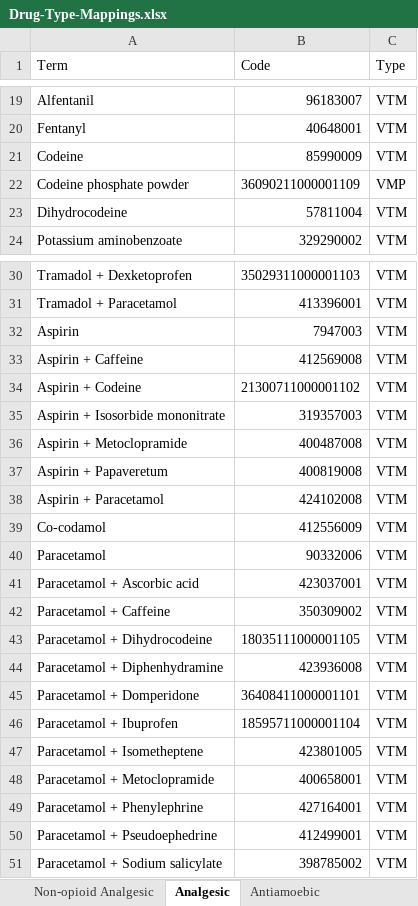
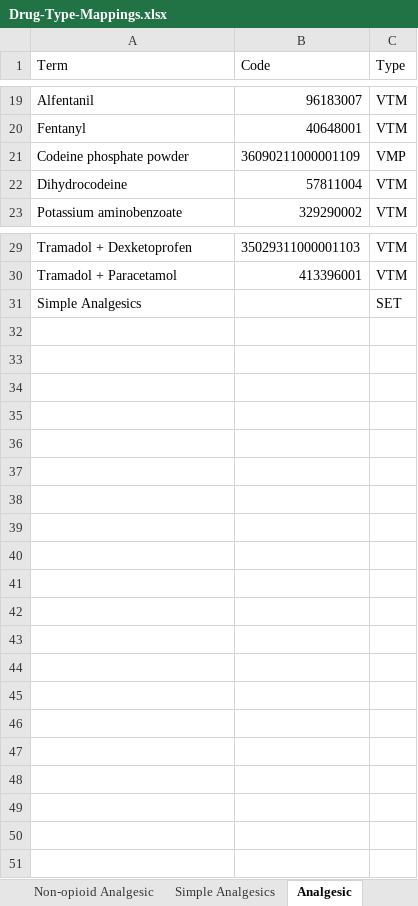
Before and after one commit to AppertaFoundation/openeyes, an Excel workbook: protected/data/dmd_data/Drug-Type-Mappings.xlsx, sheet Analgesic, drawn as a sheet; only a part is shown, gaps mark what is left out; values as stored, in another font and other column widths than the file's, no borders; removed rows and columns are numbered as before the commit, all else as after; the diff names each change by its address in the sheet, - before the commit and + after, or states it on an @@ line.

```diff
--- a/protected/data/dmd_data/Drug-Type-Mappings.xlsx (sheet Analgesic)
+++ b/protected/data/dmd_data/Drug-Type-Mappings.xlsx (sheet Analgesic)
+sheet tab: Simple Analgesics
-row 21: Codeine | 85990009 | VTM
-row 32: Aspirin | 7947003 | VTM
-row 33: Aspirin + Caffeine | 412569008 | VTM
-row 34: Aspirin + Codeine | 21300711000001102 | VTM
-row 35: Aspirin + Isosorbide mononitrate | 319357003 | VTM
-row 36: Aspirin + Metoclopramide | 400487008 | VTM
-row 37: Aspirin + Papaveretum | 400819008 | VTM
-row 38: Aspirin + Paracetamol | 424102008 | VTM
-row 39: Co-codamol | 412556009 | VTM
-row 40: Paracetamol | 90332006 | VTM
-row 41: Paracetamol + Ascorbic acid | 423037001 | VTM
-row 42: Paracetamol + Caffeine | 350309002 | VTM
-row 43: Paracetamol + Dihydrocodeine | 18035111000001105 | VTM
-row 44: Paracetamol + Diphenhydramine | 423936008 | VTM
-row 45: Paracetamol + Domperidone | 36408411000001101 | VTM
-row 46: Paracetamol + Ibuprofen | 18595711000001104 | VTM
-row 47: Paracetamol + Isometheptene | 423801005 | VTM
-row 48: Paracetamol + Metoclopramide | 400658001 | VTM
-row 49: Paracetamol + Phenylephrine | 427164001 | VTM
-row 50: Paracetamol + Pseudoephedrine | 412499001 | VTM
-row 51: Paracetamol + Sodium salicylate | 398785002 | VTM
+row 31: Simple Analgesics |  | SET
```
Also changed, not shown: sheet Non-steroidal Anti-inflammatory, sheet medication_management, 1 other file.
